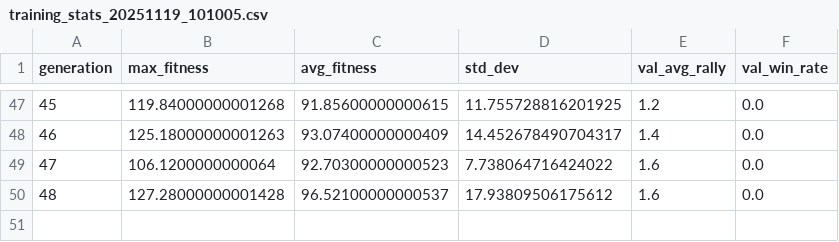
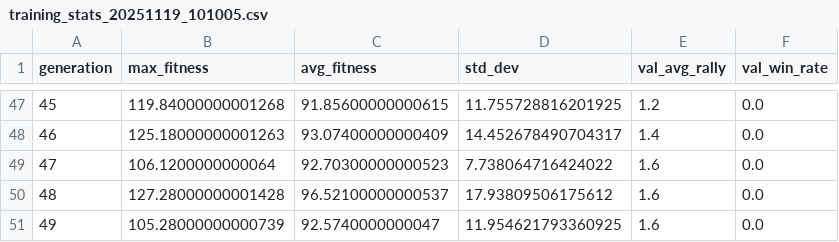
Before and after one commit to ConsumrBuzzy/PyPongAI, a CSV file: data/logs/training/training_stats_20251119_101005.csv, drawn as a sheet; only a part is shown, gaps mark what is left out; the diff names each change by its address in the sheet, - before the commit and + after, or states it on an @@ line.

Commit message:
feat: Add trained AI model, best genome, and training statistics.

```diff
--- a/data/logs/training/training_stats_20251119_101005.csv
+++ b/data/logs/training/training_stats_20251119_101005.csv
+row 51: 49 | 105.28000000000739 | 92.5740000000047 | 11.954621793360925 | 1.6 | 0.0
```
Also changed, not shown: 1 other file.
